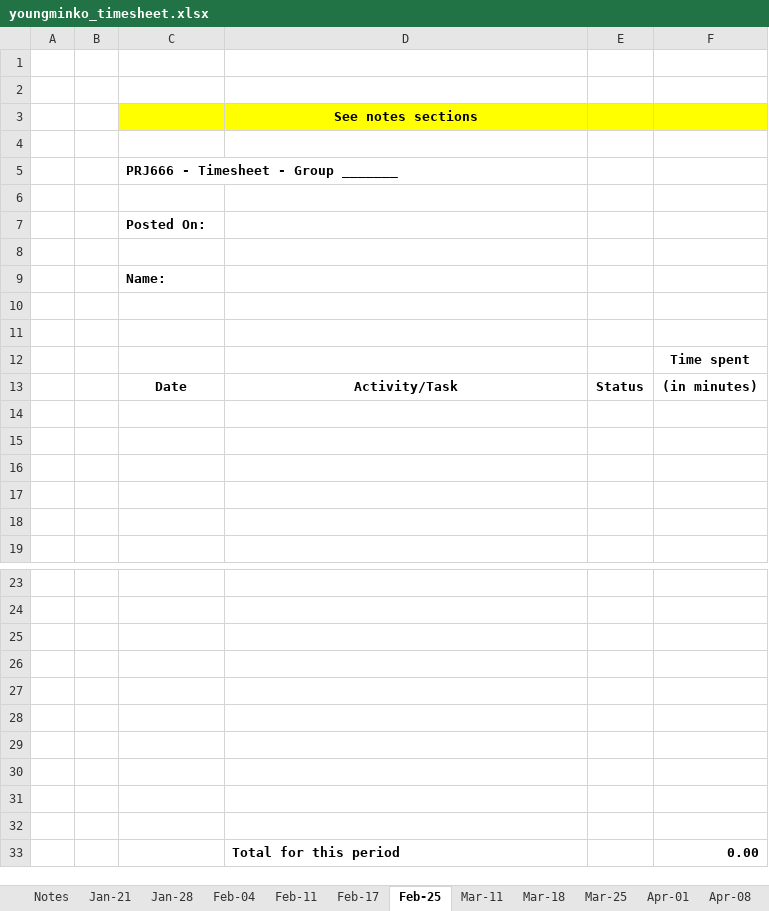
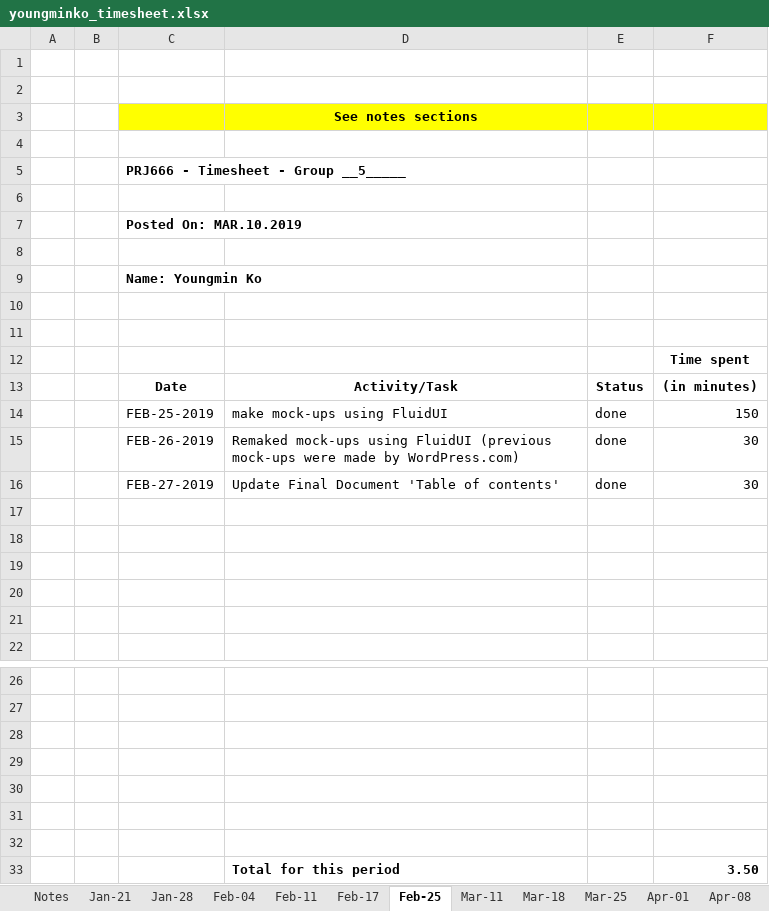
Before and after one commit to masonkoh/PRJ566_website_backup, an Excel workbook: public_html/time/youngminko_timesheet.xlsx, sheet Feb-25, drawn as a sheet; only a part is shown, gaps mark what is left out; values as stored, in another font and other column widths than the file's, no borders; charts and pictures not drawn; removed rows and columns are numbered as before the commit, all else as after; the diff names each change by its address in the sheet, - before the commit and + after, or states it on an @@ line.

Commit message:
periodic backup

```diff
--- a/public_html/time/youngminko_timesheet.xlsx (sheet Feb-25)
+++ b/public_html/time/youngminko_timesheet.xlsx (sheet Feb-25)
-C5: PRJ666 - Timesheet - Group _______
+C5: PRJ666 - Timesheet - Group __5_____
-C7: Posted On:
+C7: Posted On: MAR.10.2019
-C9: Name:
+C9: Name: Youngmin Ko
+row 14:  |  | FEB-25-2019 | make mock-ups using FluidUI | done | 150
+row 15:  |  | FEB-26-2019 | Remaked mock-ups using FluidUI (previous mock-ups were made by WordPress.com) | done | 30
+row 16:  |  | FEB-27-2019 | Update Final Document 'Table of contents' | done | 30
-row 33: (empty)
+row 33:  |  |  | Total for this period |  | 3.50
-row 31: (empty)
-row 32: (empty)
-row 33:  |  |  | Total for this period |  | 0.00
```
Also changed, not shown: sheet Feb-17, sheet Total, public_html/time/ArnavBansal_timesheet.xlsx, public_html/time/GiaTuongTran_timesheet.xlsx, 14 other files.
